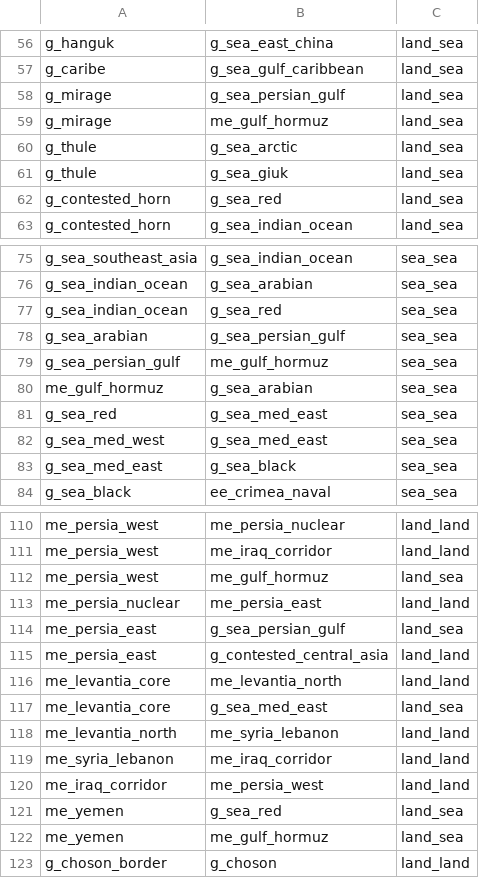
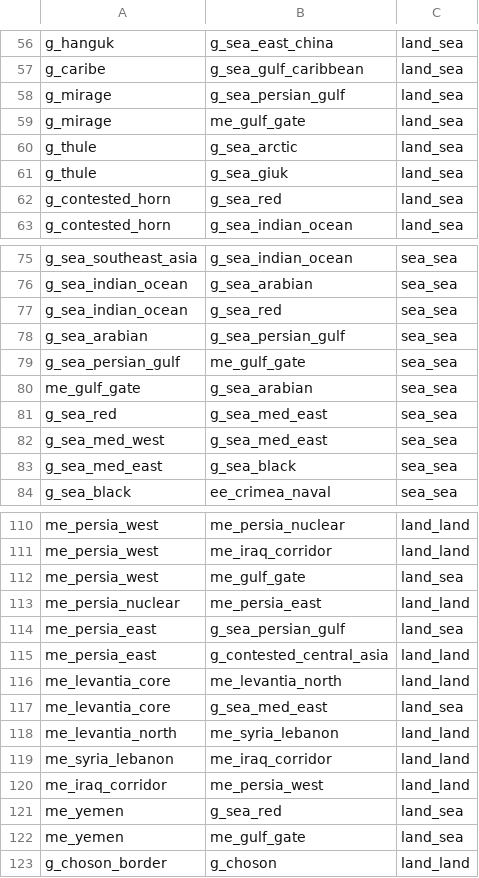
Before and after one commit to Mar-Atn/THUCYDIDES, a CSV file: 2 SEED/data/zone_adjacency.csv, drawn as a sheet; only a part is shown, gaps mark what is left out.

```diff
--- a/2 SEED/data/zone_adjacency.csv
+++ b/2 SEED/data/zone_adjacency.csv
@@ -58,3 +58,3 @@ g_caribe,g_sea_gulf_caribbean,land_sea
 g_mirage,g_sea_persian_gulf,land_sea
-g_mirage,me_gulf_hormuz,land_sea
+g_mirage,me_gulf_gate,land_sea
 g_thule,g_sea_arctic,land_sea
@@ -78,4 +78,4 @@ g_sea_indian_ocean,g_sea_red,sea_sea
 g_sea_arabian,g_sea_persian_gulf,sea_sea
-g_sea_persian_gulf,me_gulf_hormuz,sea_sea
-me_gulf_hormuz,g_sea_arabian,sea_sea
+g_sea_persian_gulf,me_gulf_gate,sea_sea
+me_gulf_gate,g_sea_arabian,sea_sea
 g_sea_red,g_sea_med_east,sea_sea
@@ -111,3 +111,3 @@ me_persia_west,me_persia_nuclear,land_land
 me_persia_west,me_iraq_corridor,land_land
-me_persia_west,me_gulf_hormuz,land_sea
+me_persia_west,me_gulf_gate,land_sea
 me_persia_nuclear,me_persia_east,land_land
@@ -121,3 +121,3 @@ me_iraq_corridor,me_persia_west,land_land
 me_yemen,g_sea_red,land_sea
-me_yemen,me_gulf_hormuz,land_sea
+me_yemen,me_gulf_gate,land_sea
 g_choson_border,g_choson,land_land
```
Also changed, not shown: 2 SEED/data/deployments.csv, 2 SEED/data/zones.csv, 23 other files.
